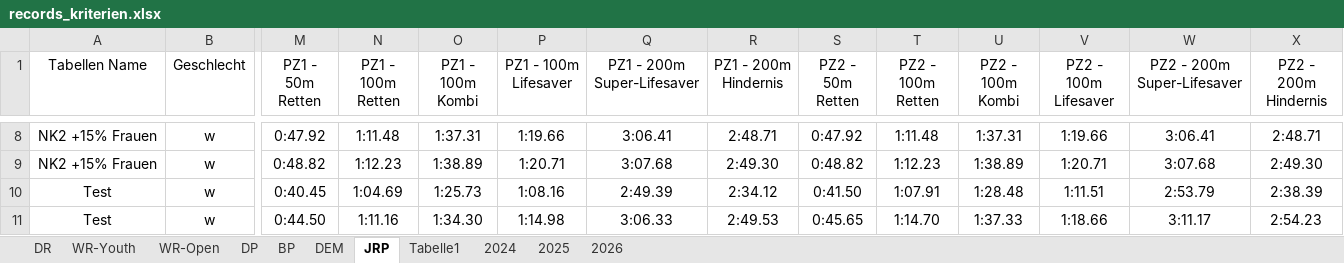
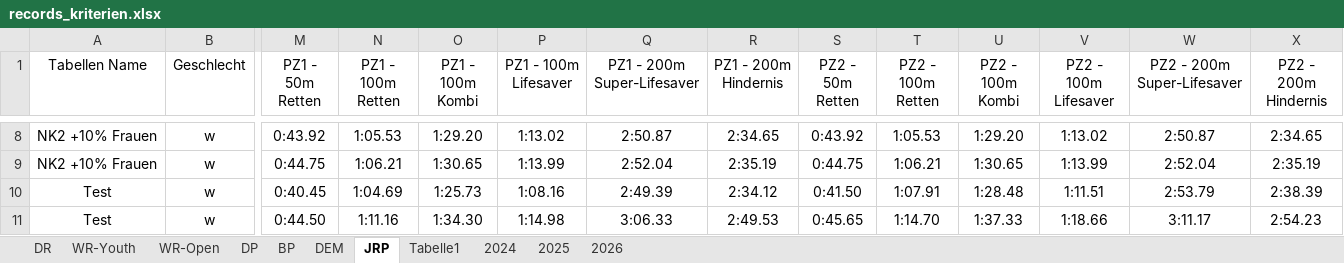
Before and after one commit to jp-gnad/Lifesaving_Baden, an Excel workbook: web/utilities/records_kriterien.xlsx, sheet JRP, drawn as a sheet; only a part is shown, gaps mark what is left out; values as stored, in another font and other column widths than the file's, no borders; table styles not drawn; the diff covers the shown part only; the diff names each change by its address in the sheet, - before the commit and + after, or states it on an @@ line.

```diff
--- a/web/utilities/records_kriterien.xlsx (sheet JRP)
+++ b/web/utilities/records_kriterien.xlsx (sheet JRP)
-A8:A9 (Tabellen Name): NK2 +15% Frauen
+A8:A9 (Tabellen Name): NK2 +10% Frauen
-M8 (PZ1 - 50m Retten): 0:47.92
+M8 (PZ1 - 50m Retten): 0:43.92
-N8 (PZ1 - 100m Retten): 1:11.48
+N8 (PZ1 - 100m Retten): 1:05.53
-O8 (PZ1 - 100m Kombi): 1:37.31
+O8 (PZ1 - 100m Kombi): 1:29.20
-P8 (PZ1 - 100m Lifesaver): 1:19.66
+P8 (PZ1 - 100m Lifesaver): 1:13.02
-Q8 (PZ1 - 200m Super-Lifesaver): 3:06.41
+Q8 (PZ1 - 200m Super-Lifesaver): 2:50.87
-R8 (PZ1 - 200m Hindernis): 2:48.71
+R8 (PZ1 - 200m Hindernis): 2:34.65
-S8 (PZ2 - 50m Retten): 0:47.92
+S8 (PZ2 - 50m Retten): 0:43.92
-T8 (PZ2 - 100m Retten): 1:11.48
+T8 (PZ2 - 100m Retten): 1:05.53
-U8 (PZ2 - 100m Kombi): 1:37.31
+U8 (PZ2 - 100m Kombi): 1:29.20
-V8 (PZ2 - 100m Lifesaver): 1:19.66
+V8 (PZ2 - 100m Lifesaver): 1:13.02
-W8 (PZ2 - 200m Super-Lifesaver): 3:06.41
+W8 (PZ2 - 200m Super-Lifesaver): 2:50.87
-X8 (PZ2 - 200m Hindernis): 2:48.71
+X8 (PZ2 - 200m Hindernis): 2:34.65
-M9 (PZ1 - 50m Retten): 0:48.82
+M9 (PZ1 - 50m Retten): 0:44.75
-N9 (PZ1 - 100m Retten): 1:12.23
+N9 (PZ1 - 100m Retten): 1:06.21
-O9 (PZ1 - 100m Kombi): 1:38.89
+O9 (PZ1 - 100m Kombi): 1:30.65
-P9 (PZ1 - 100m Lifesaver): 1:20.71
+P9 (PZ1 - 100m Lifesaver): 1:13.99
-Q9 (PZ1 - 200m Super-Lifesaver): 3:07.68
+Q9 (PZ1 - 200m Super-Lifesaver): 2:52.04
-R9 (PZ1 - 200m Hindernis): 2:49.30
+R9 (PZ1 - 200m Hindernis): 2:35.19
-S9 (PZ2 - 50m Retten): 0:48.82
+S9 (PZ2 - 50m Retten): 0:44.75
-T9 (PZ2 - 100m Retten): 1:12.23
+T9 (PZ2 - 100m Retten): 1:06.21
-U9 (PZ2 - 100m Kombi): 1:38.89
+U9 (PZ2 - 100m Kombi): 1:30.65
-V9 (PZ2 - 100m Lifesaver): 1:20.71
+V9 (PZ2 - 100m Lifesaver): 1:13.99
-W9 (PZ2 - 200m Super-Lifesaver): 3:07.68
+W9 (PZ2 - 200m Super-Lifesaver): 2:52.04
-X9 (PZ2 - 200m Hindernis): 2:49.30
+X9 (PZ2 - 200m Hindernis): 2:35.19
```
Also changed, not shown: 52 edited cells elsewhere in this sheet, sheet Tabelle1.
